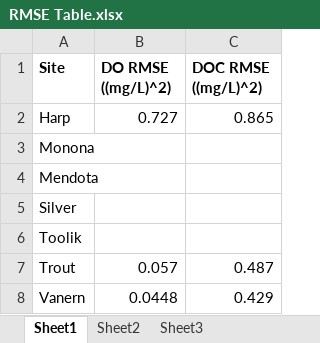
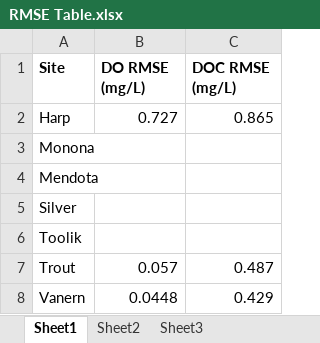
Before and after one commit to GLEON/SOS, an Excel workbook: RMSE Table.xlsx, sheet Sheet1, drawn as a sheet; values as stored, in another font and other column widths than the file's, no borders; the diff names each change by its address in the sheet, - before the commit and + after, or states it on an @@ line.

Commit message:
Unit update to RMSE table. RMSE output is in units of model output.

```diff
--- a/RMSE Table.xlsx (sheet Sheet1)
+++ b/RMSE Table.xlsx (sheet Sheet1)
-B1: DO RMSE ((mg/L)^2)
+B1: DO RMSE (mg/L)
-C1: DOC RMSE ((mg/L)^2)
+C1: DOC RMSE (mg/L)
```
